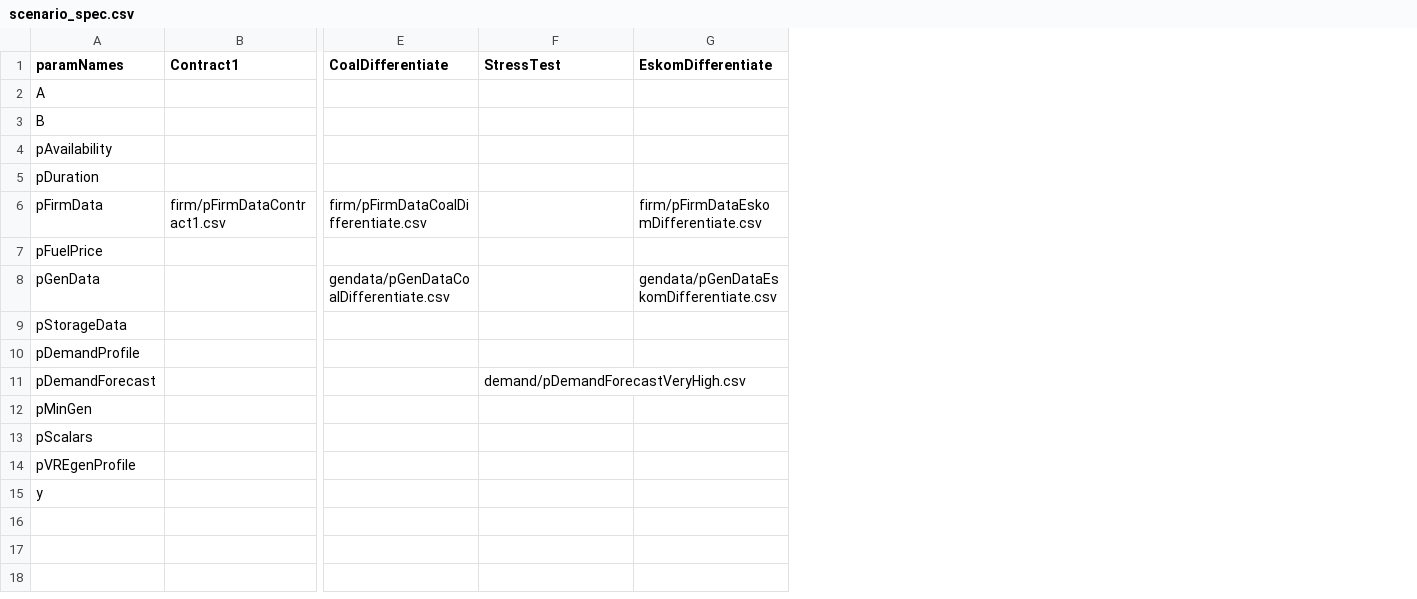
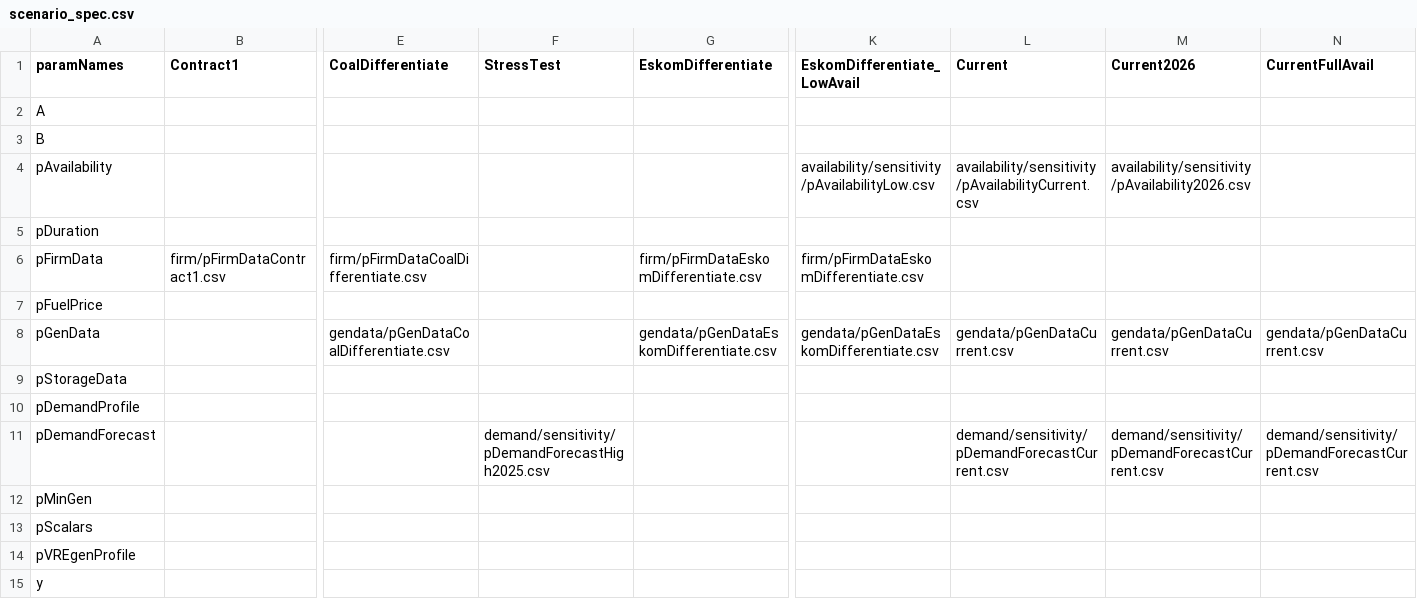
Before and after one commit to ESMAP-World-Bank-Group/ToyMarket, a CSV file: input/scenario_spec.csv, drawn as a sheet; only a part is shown, gaps mark what is left out; the diff names each change by its address in the sheet, - before the commit and + after, or states it on an @@ line.

Commit message:
change definition of pFirmData

```diff
--- a/input/scenario_spec.csv
+++ b/input/scenario_spec.csv
+column K (EskomDifferentiate_LowAvail), rows 4-8: availability/sensitivity/pAvailabilityLow.csv |  | firm/pFirmDataEskomDifferentiate.csv |  | gendata/pGenDataEskomDifferentiate.csv
+column L (Current), rows 4-11: availability/sensitivity/pAvailabilityCurrent.csv |  |  |  | gendata/pGenDataCurrent.csv |  |  | demand/sensitivity/pDemandForecastCurrent.csv
+column M (Current2026), rows 4-11: availability/sensitivity/pAvailability2026.csv |  |  |  | gendata/pGenDataCurrent.csv |  |  | demand/sensitivity/pDemandForecastCurrent.csv
+column N (CurrentFullAvail), rows 8-11: gendata/pGenDataCurrent.csv |  |  | demand/sensitivity/pDemandForecastCurrent.csv
-F11 (StressTest): demand/pDemandForecastVeryHigh.csv
+F11 (StressTest): demand/sensitivity/pDemandForecastHigh2025.csv
```
Also changed, not shown: input/scenario_baseline.csv, postprocessing/static/colors_SA.csv, 8 other files.
